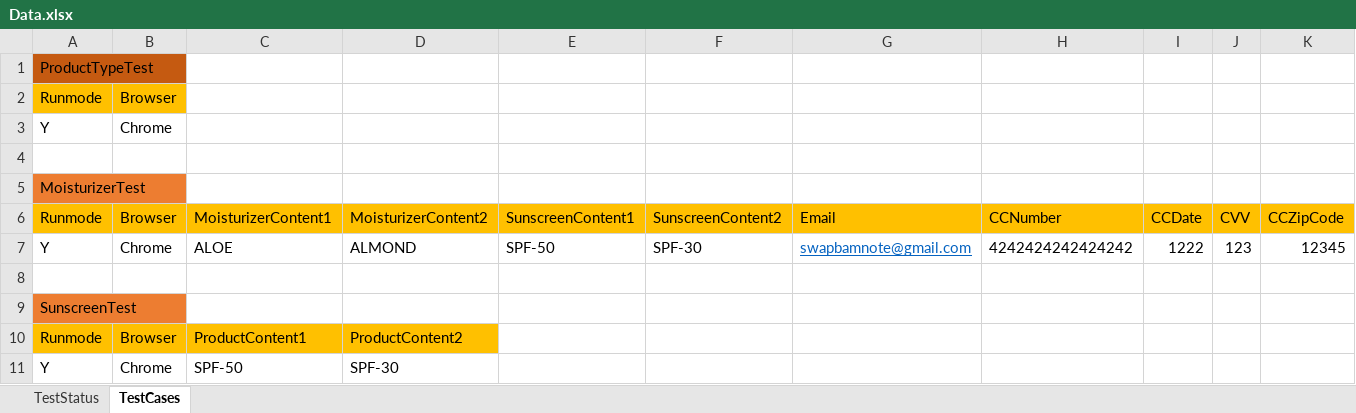
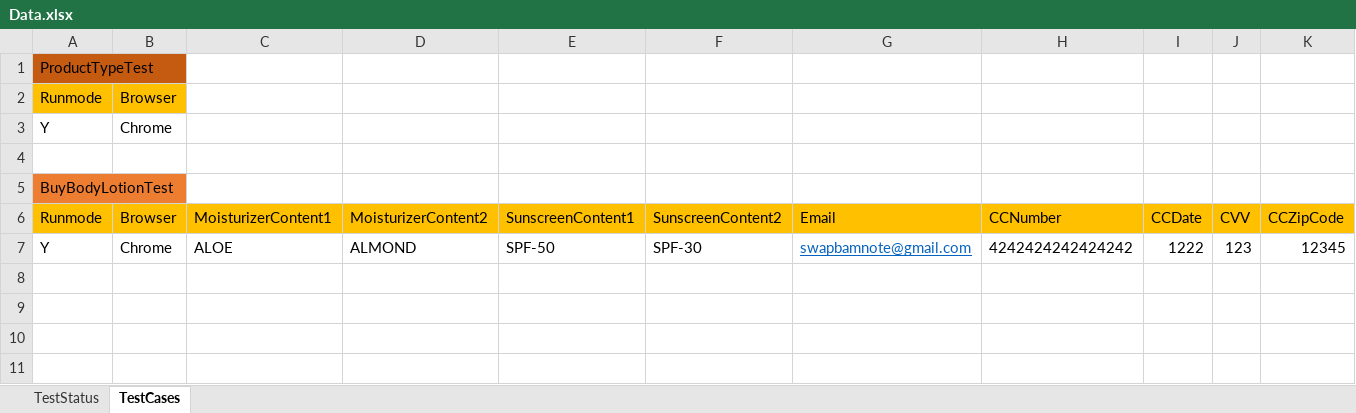
Before and after one commit to swapbamnote/WeatherShopper, an Excel workbook: Data.xlsx, sheet TestCases, drawn as a sheet; values as stored, in another font and other column widths than the file's, no borders; the diff names each change by its address in the sheet, - before the commit and + after, or states it on an @@ line.

Commit message:
test name modification in input file

```diff
--- a/Data.xlsx (sheet TestCases)
+++ b/Data.xlsx (sheet TestCases)
-A5 (Runmode): MoisturizerTest
+A5 (Runmode): BuyBodyLotionTest
-row 8: (empty)
-row 9: SunscreenTest
-row 10: Runmode | Browser | ProductContent1 | ProductContent2
-row 11: Y | Chrome | SPF-50 | SPF-30
```
Also changed, not shown: sheet TestStatus, 10 other files.
